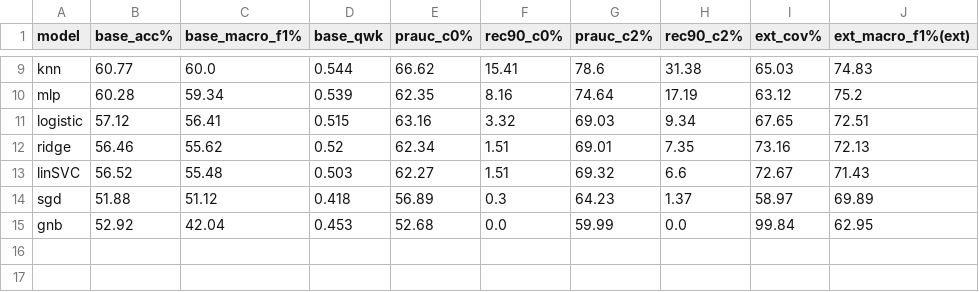
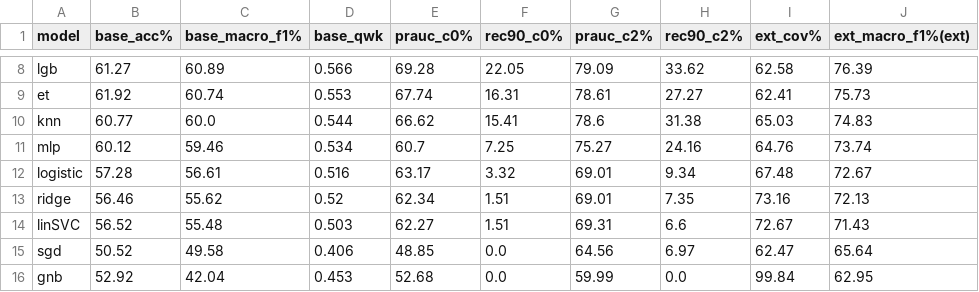
Before and after one commit to dandsunshine1994/invst_hp_mlboard, a CSV file: artifacts/metrics/base_models_base.csv, drawn as a sheet; only a part is shown, gaps mark what is left out; addresses are those after the commit; the diff covers the shown part only; the diff names each change by its address in the sheet, - before the commit and + after, or states it on an @@ line.

```diff
--- a/artifacts/metrics/base_models_base.csv
+++ b/artifacts/metrics/base_models_base.csv
+row 8: lgb | 61.27 | 60.89 | 0.566 | 69.28 | 22.05 | 79.09 | 33.62 | 62.58 | 76.39
+row 9: et | 61.92 | 60.74 | 0.553 | 67.74 | 16.31 | 78.61 | 27.27 | 62.41 | 75.73
-B11 (base_acc%): 60.28
+B11 (base_acc%): 60.12
-C11 (base_macro_f1%): 59.34
+C11 (base_macro_f1%): 59.46
-D11 (base_qwk): 0.539
+D11 (base_qwk): 0.534
-E11 (prauc_c0%): 62.35
+E11 (prauc_c0%): 60.7
-F11 (rec90_c0%): 8.16
+F11 (rec90_c0%): 7.25
-G11 (prauc_c2%): 74.64
+G11 (prauc_c2%): 75.27
-H11 (rec90_c2%): 17.19
+H11 (rec90_c2%): 24.16
-I11 (ext_cov%): 63.12
+I11 (ext_cov%): 64.76
-J11 (ext_macro_f1%(ext)): 75.2
+J11 (ext_macro_f1%(ext)): 73.74
-B12 (base_acc%): 57.12
+B12 (base_acc%): 57.28
-C12 (base_macro_f1%): 56.41
+C12 (base_macro_f1%): 56.61
-D12 (base_qwk): 0.515
+D12 (base_qwk): 0.516
-E12 (prauc_c0%): 63.16
+E12 (prauc_c0%): 63.17
-G12 (prauc_c2%): 69.03
+G12 (prauc_c2%): 69.01
-I12 (ext_cov%): 67.65
+I12 (ext_cov%): 67.48
-J12 (ext_macro_f1%(ext)): 72.51
+J12 (ext_macro_f1%(ext)): 72.67
-G14 (prauc_c2%): 69.32
+G14 (prauc_c2%): 69.31
-B15 (base_acc%): 51.88
+B15 (base_acc%): 50.52
-C15 (base_macro_f1%): 51.12
+C15 (base_macro_f1%): 49.58
-D15 (base_qwk): 0.418
+D15 (base_qwk): 0.406
-E15 (prauc_c0%): 56.89
+E15 (prauc_c0%): 48.85
-F15 (rec90_c0%): 0.3
+F15 (rec90_c0%): 0.0
-G15 (prauc_c2%): 64.23
+G15 (prauc_c2%): 64.56
-H15 (rec90_c2%): 1.37
+H15 (rec90_c2%): 6.97
-I15 (ext_cov%): 58.97
+I15 (ext_cov%): 62.47
-J15 (ext_macro_f1%(ext)): 69.89
+J15 (ext_macro_f1%(ext)): 65.64
```
Also changed, not shown: 2 added rows, 3 removed rows and 26 edited cells elsewhere in this file, artifacts/metrics/base_models_aurc.csv, artifacts/metrics/base_models_cov.csv, 3 other files.
